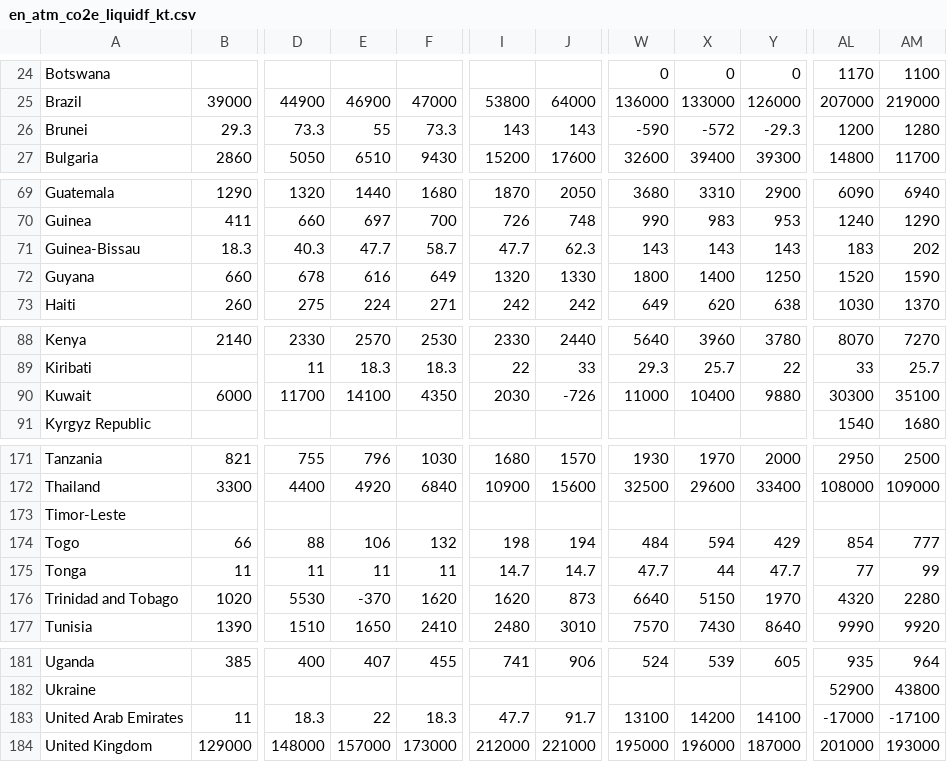
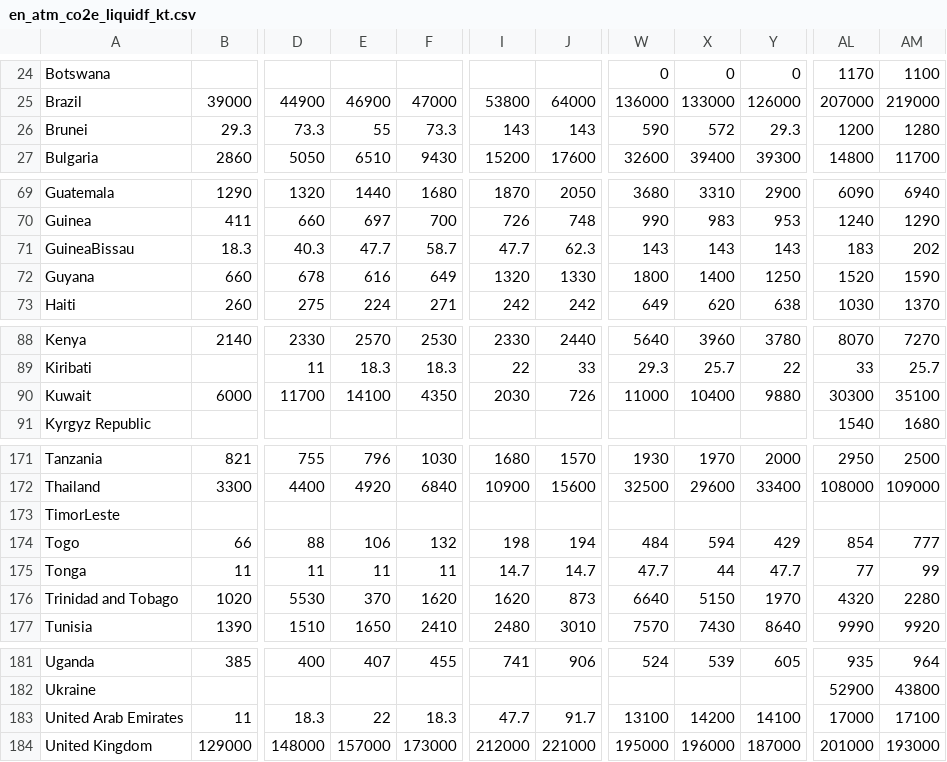
Before and after one commit to olistaehli/openData, a CSV file: data/en_atm_co2e_liquidf_kt.csv, drawn as a sheet; only a part is shown, gaps mark what is left out; the diff covers the shown part only; the diff names each change by its address in the sheet, - before the commit and + after, or states it on an @@ line.

```diff
--- a/data/en_atm_co2e_liquidf_kt.csv
+++ b/data/en_atm_co2e_liquidf_kt.csv
-W26: -590
+W26: 590
-X26: -572
+X26: 572
-Y26: -29.3
+Y26: 29.3
-A71: Guinea-Bissau
+A71: GuineaBissau
-J90: -726
+J90: 726
-A173: Timor-Leste
+A173: TimorLeste
-E176: -370
+E176: 370
-AL183: -17000
+AL183: 17000
-AM183: -17100
+AM183: 17100
```
Also changed, not shown: 1 edited cell elsewhere in this file, 3 other files.
